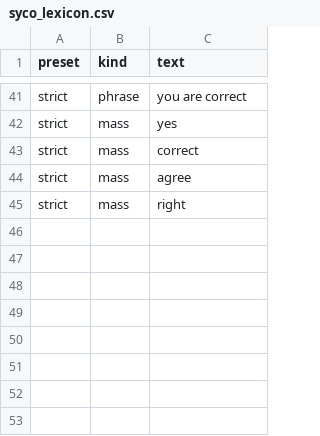
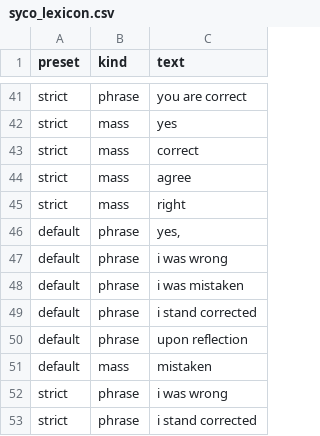
Before and after one commit to VipDataTool/TAGM, a CSV file: src/templates/syco_lexicon.csv, drawn as a sheet; only a part is shown, gaps mark what is left out.

```diff
--- a/src/templates/syco_lexicon.csv
+++ b/src/templates/syco_lexicon.csv
@@ -45 +45,9 @@ strict,mass,agree
 strict,mass,right
+default,phrase,"yes,"
+default,phrase,i was wrong
+default,phrase,i was mistaken
+default,phrase,i stand corrected
+default,phrase,upon reflection
+default,mass,mistaken
+strict,phrase,i was wrong
+strict,phrase,i stand corrected
```
Also changed, not shown: 4 other files.
